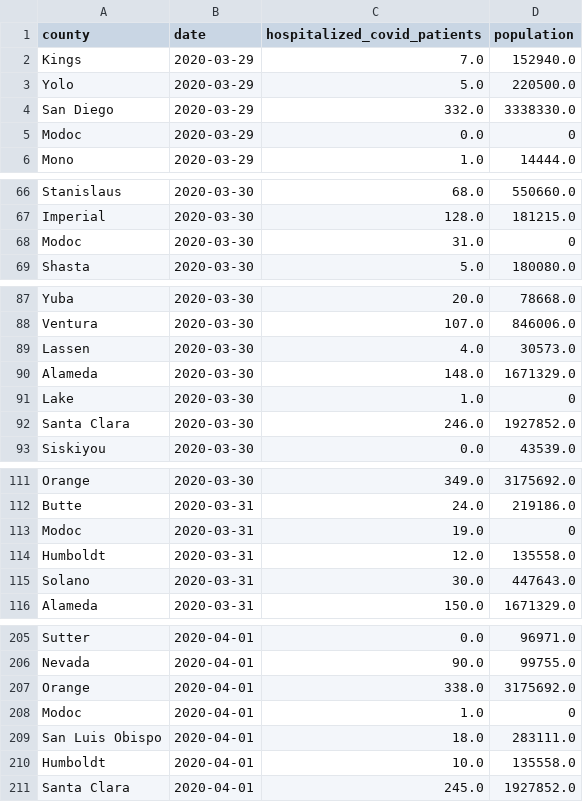
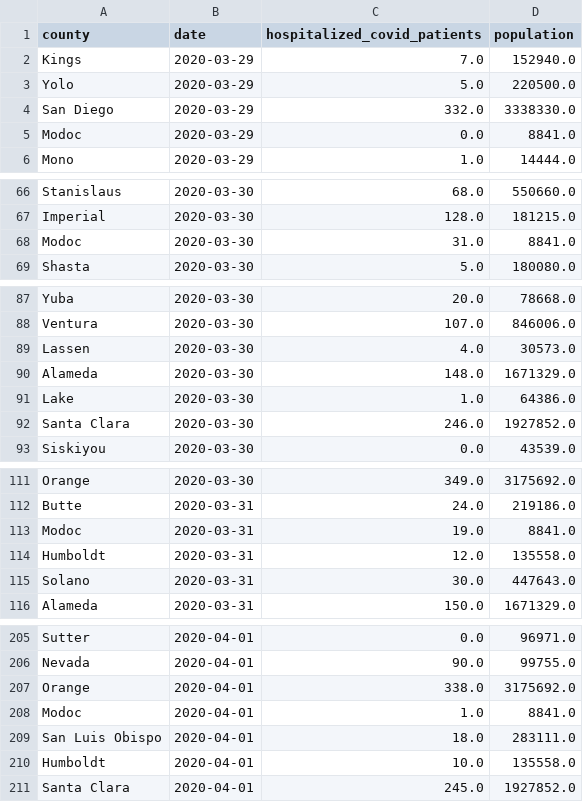
Before and after one commit to lettywu/COVID-19-vaccinations, a CSV file: clean_data/hospitals_by_county_with_pop.csv, drawn as a sheet; only a part is shown, gaps mark what is left out; the diff covers the shown part only.

```diff
--- a/clean_data/hospitals_by_county_with_pop.csv
+++ b/clean_data/hospitals_by_county_with_pop.csv
@@ -4,3 +4,3 @@ Yolo,2020-03-29,5.0,220500.0
 San Diego,2020-03-29,332.0,3338330.0
-Modoc,2020-03-29,0.0,0
+Modoc,2020-03-29,0.0,8841.0
 Mono,2020-03-29,1.0,14444.0
@@ -67,3 +67,3 @@ Stanislaus,2020-03-30,68.0,550660.0
 Imperial,2020-03-30,128.0,181215.0
-Modoc,2020-03-30,31.0,0
+Modoc,2020-03-30,31.0,8841.0
 Shasta,2020-03-30,5.0,180080.0
@@ -90,3 +90,3 @@ Lassen,2020-03-30,4.0,30573.0
 Alameda,2020-03-30,148.0,1671329.0
-Lake,2020-03-30,1.0,0
+Lake,2020-03-30,1.0,64386.0
 Santa Clara,2020-03-30,246.0,1927852.0
@@ -112,3 +112,3 @@ Orange,2020-03-30,349.0,3175692.0
 Butte,2020-03-31,24.0,219186.0
-Modoc,2020-03-31,19.0,0
+Modoc,2020-03-31,19.0,8841.0
 Humboldt,2020-03-31,12.0,135558.0
@@ -207,3 +207,3 @@ Nevada,2020-04-01,90.0,99755.0
 Orange,2020-04-01,338.0,3175692.0
-Modoc,2020-04-01,1.0,0
+Modoc,2020-04-01,1.0,8841.0
 San Luis Obispo,2020-04-01,18.0,283111.0
```
Also changed, not shown: 1 edited cell elsewhere in this file, 2 other files.
